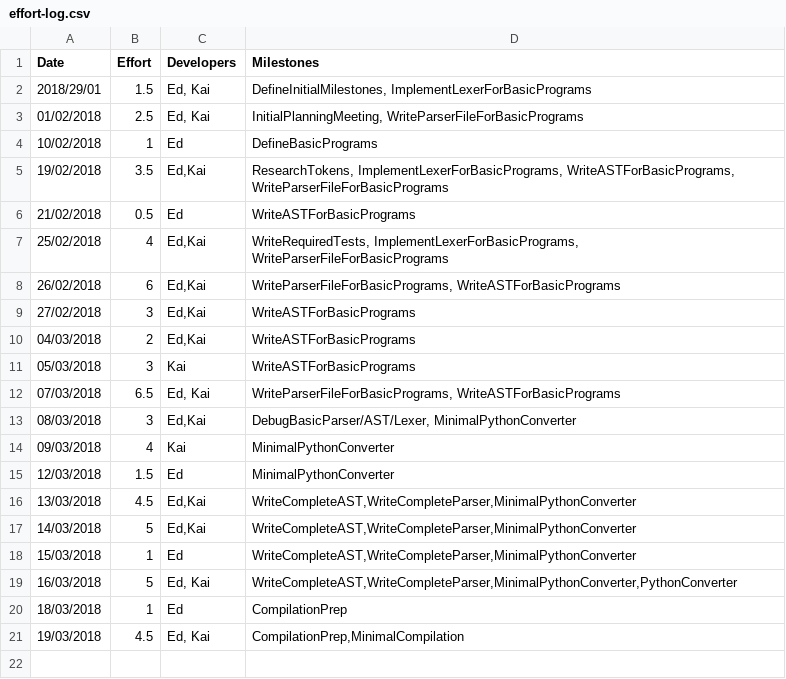
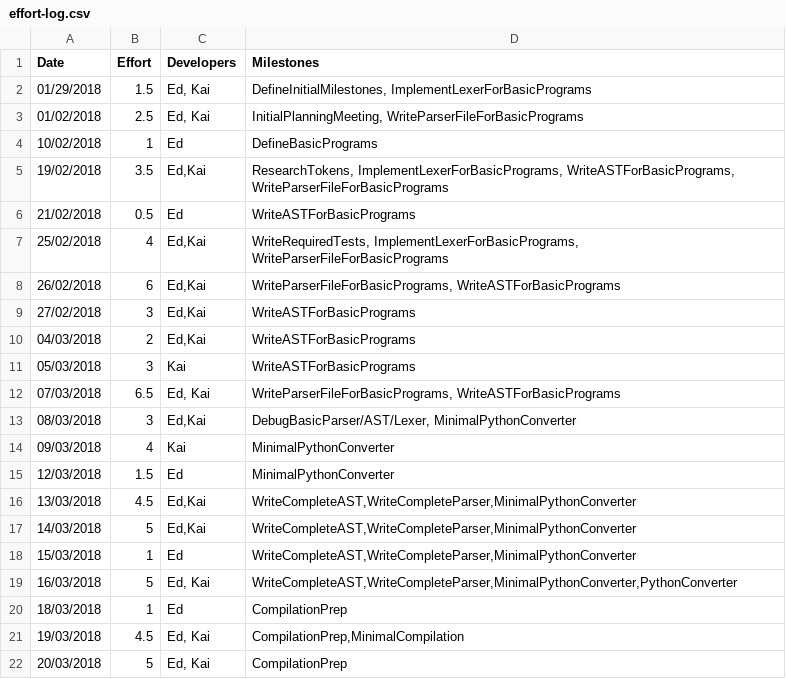
Before and after one commit to Kyzarok/C_Compiler, a CSV file: management/effort-log.csv, drawn as a sheet.

Commit message:
Updates to management

```diff
--- a/management/effort-log.csv
+++ b/management/effort-log.csv
@@ -1,3 +1,3 @@
 Date,Effort,Developers,Milestones
-2018/29/01,1.5,"Ed, Kai","DefineInitialMilestones, ImplementLexerForBasicPrograms"
+01/29/2018,1.5,"Ed, Kai","DefineInitialMilestones, ImplementLexerForBasicPrograms"
 01/02/2018,2.5,"Ed, Kai","InitialPlanningMeeting, WriteParserFileForBasicPrograms"
@@ -21 +21,2 @@ Date,Effort,Developers,Milestones
 19/03/2018,4.5,"Ed, Kai","CompilationPrep,MinimalCompilation"
+20/03/2018,5,"Ed, Kai",CompilationPrep
```
Also changed, not shown: management/schedule.csv.
